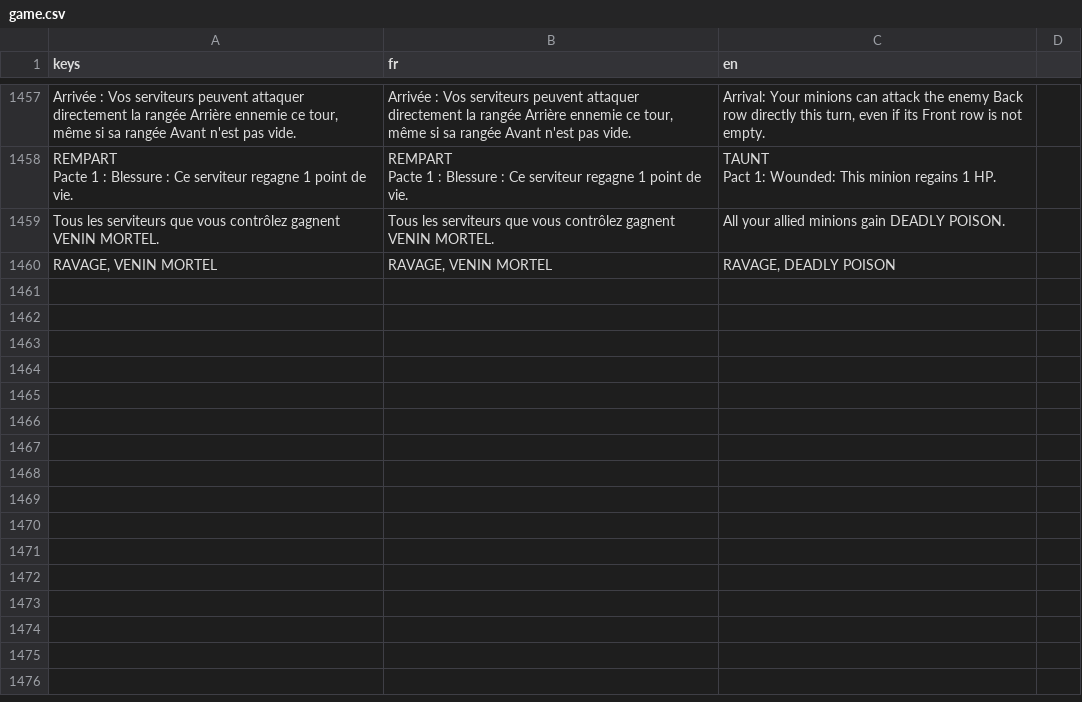
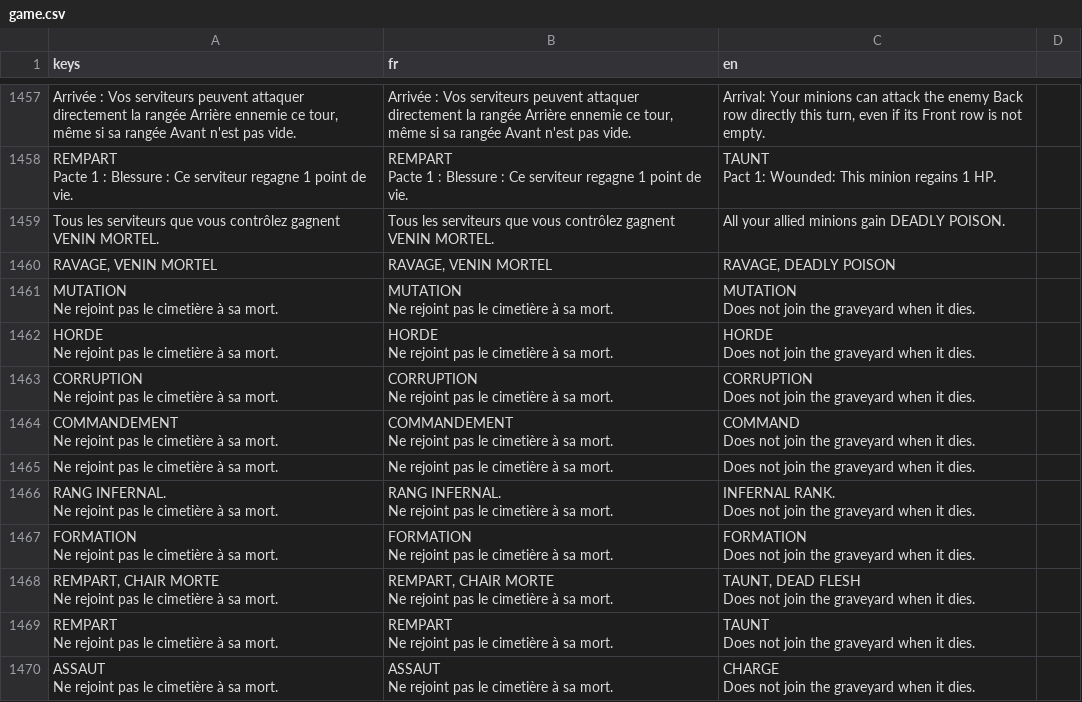
Before and after one commit to Nicolas82200/Wyrdane, a CSV file: translations/game.csv, drawn as a sheet; only a part is shown, gaps mark what is left out.

Commit message:
feat: tokens no longer join the graveyard on death
Adds an is_token check next to exile_on_death in DeathSystem, and
updates every token card's description to make this explicit to the
player instead of leaving it undiscoverable.

```diff
--- a/translations/game.csv
+++ b/translations/game.csv
@@ -1763 +1763,38 @@ Pact 1: Wounded: This minion regains 1 HP."
 "RAVAGE, VENIN MORTEL","RAVAGE, VENIN MORTEL","RAVAGE, DEADLY POISON"
+"MUTATION
+Ne rejoint pas le cimetière à sa mort.","MUTATION
+Ne rejoint pas le cimetière à sa mort.","MUTATION
+Does not join the graveyard when it dies."
+"HORDE
+Ne rejoint pas le cimetière à sa mort.","HORDE
+Ne rejoint pas le cimetière à sa mort.","HORDE
+Does not join the graveyard when it dies."
+"CORRUPTION
+Ne rejoint pas le cimetière à sa mort.","CORRUPTION
+Ne rejoint pas le cimetière à sa mort.","CORRUPTION
+Does not join the graveyard when it dies."
+"COMMANDEMENT
+Ne rejoint pas le cimetière à sa mort.","COMMANDEMENT
+Ne rejoint pas le cimetière à sa mort.","COMMAND
+Does not join the graveyard when it dies."
+"Ne rejoint pas le cimetière à sa mort.","Ne rejoint pas le cimetière à sa mort.","Does not join the graveyard when it dies."
+"RANG INFERNAL.
+Ne rejoint pas le cimetière à sa mort.","RANG INFERNAL.
+Ne rejoint pas le cimetière à sa mort.","INFERNAL RANK.
+Does not join the graveyard when it dies."
+"FORMATION
+Ne rejoint pas le cimetière à sa mort.","FORMATION
+Ne rejoint pas le cimetière à sa mort.","FORMATION
+Does not join the graveyard when it dies."
+"REMPART, CHAIR MORTE
+Ne rejoint pas le cimetière à sa mort.","REMPART, CHAIR MORTE
+Ne rejoint pas le cimetière à sa mort.","TAUNT, DEAD FLESH
+Does not join the graveyard when it dies."
+"REMPART
+Ne rejoint pas le cimetière à sa mort.","REMPART
+Ne rejoint pas le cimetière à sa mort.","TAUNT
+Does not join the graveyard when it dies."
+"ASSAUT
+Ne rejoint pas le cimetière à sa mort.","ASSAUT
+Ne rejoint pas le cimetière à sa mort.","CHARGE
+Does not join the graveyard when it dies."
```
Also changed, not shown: 22 other files.
